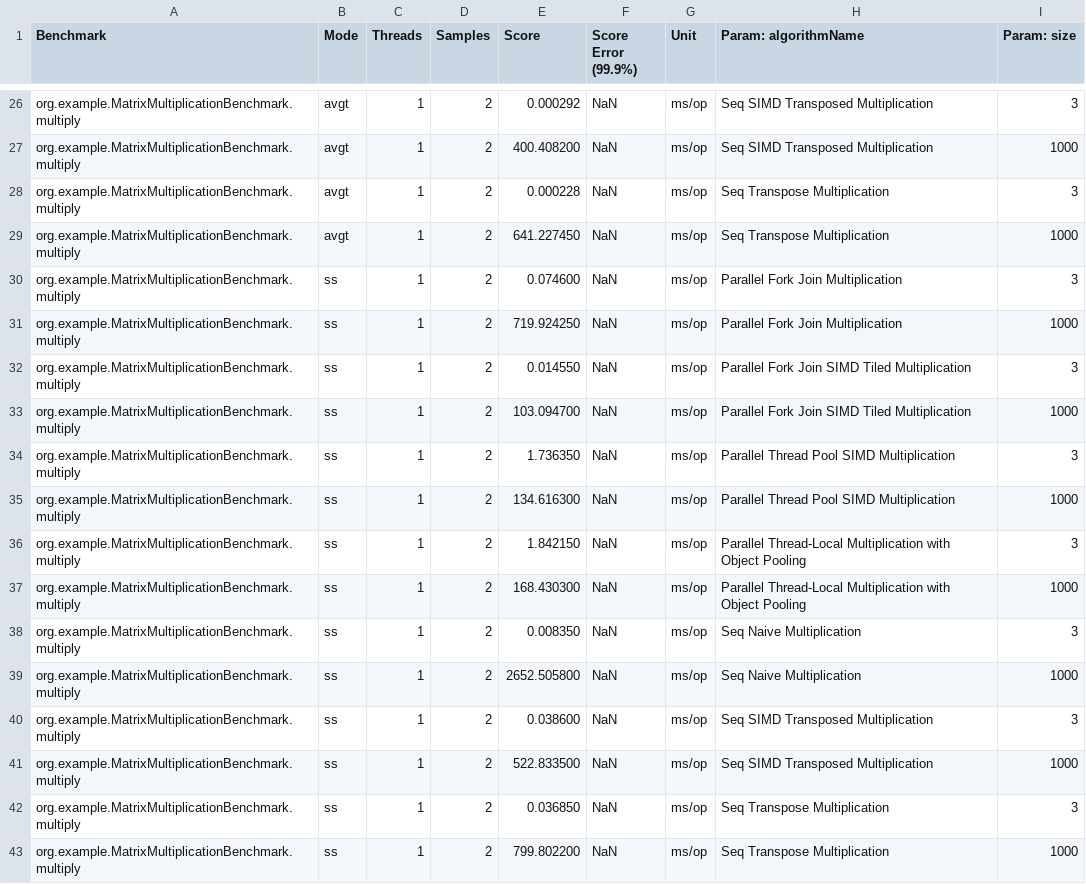
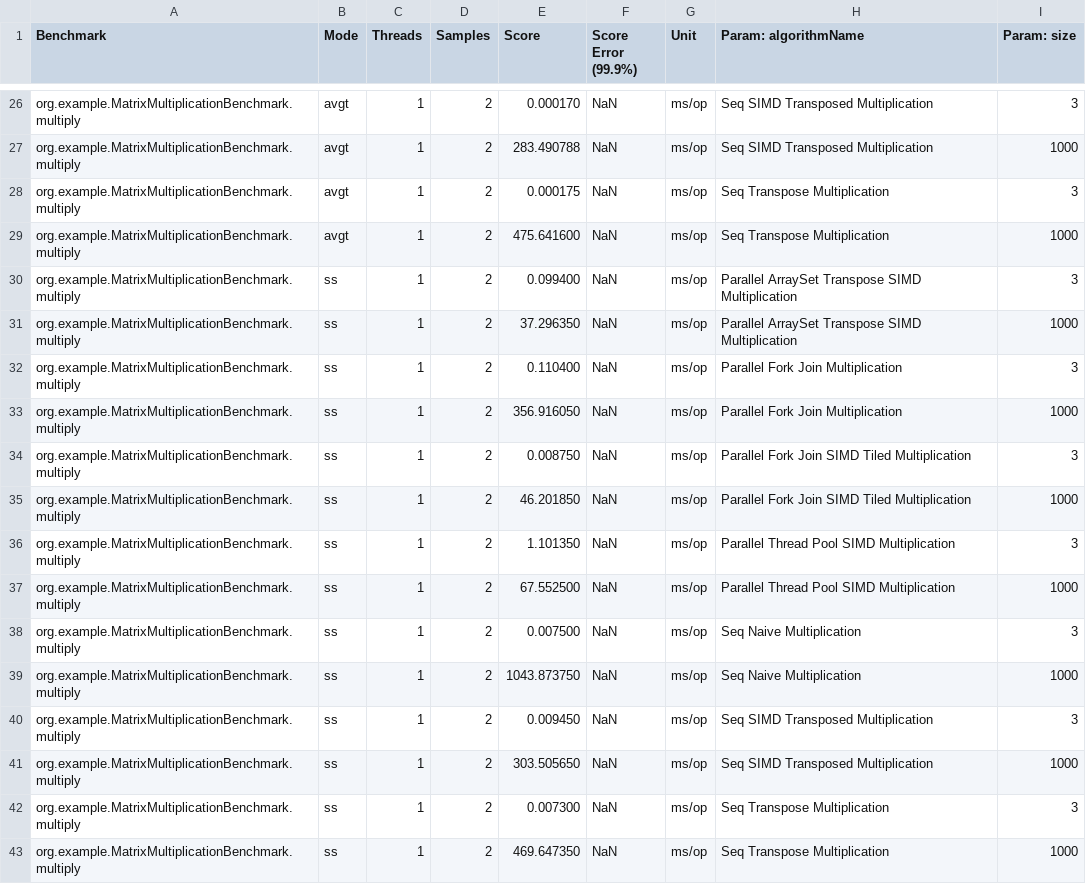
Before and after one commit to soda4fries/MatricesHarness-WIF3011, a CSV file: matrix-multiplication-benchmark-results.csv, drawn as a sheet; only a part is shown, gaps mark what is left out; the diff covers the shown part only.

```diff
--- a/matrix-multiplication-benchmark-results.csv
+++ b/matrix-multiplication-benchmark-results.csv
@@ -26,18 +26,18 @@
-"org.example.MatrixMultiplicationBenchmark.multiply","avgt",1,2,0.000292,NaN,"ms/op","Seq SIMD Transposed Multiplication",3
-"org.example.MatrixMultiplicationBenchmark.multiply","avgt",1,2,400.408200,NaN,"ms/op","Seq SIMD Transposed Multiplication",1000
-"org.example.MatrixMultiplicationBenchmark.multiply","avgt",1,2,0.000228,NaN,"ms/op","Seq Transpose Multiplication",3
-"org.example.MatrixMultiplicationBenchmark.multiply","avgt",1,2,641.227450,NaN,"ms/op","Seq Transpose Multiplication",1000
-"org.example.MatrixMultiplicationBenchmark.multiply","ss",1,2,0.074600,NaN,"ms/op","Parallel Fork Join Multiplication",3
-"org.example.MatrixMultiplicationBenchmark.multiply","ss",1,2,719.924250,NaN,"ms/op","Parallel Fork Join Multiplication",1000
-"org.example.MatrixMultiplicationBenchmark.multiply","ss",1,2,0.014550,NaN,"ms/op","Parallel Fork Join SIMD Tiled Multiplication",3
-"org.example.MatrixMultiplicationBenchmark.multiply","ss",1,2,103.094700,NaN,"ms/op","Parallel Fork Join SIMD Tiled Multiplication",1000
-"org.example.MatrixMultiplicationBenchmark.multiply","ss",1,2,1.736350,NaN,"ms/op","Parallel Thread Pool SIMD Multiplication",3
-"org.example.MatrixMultiplicationBenchmark.multiply","ss",1,2,134.616300,NaN,"ms/op","Parallel Thread Pool SIMD Multiplication",1000
-"org.example.MatrixMultiplicationBenchmark.multiply","ss",1,2,1.842150,NaN,"ms/op","Parallel Thread-Local Multiplication with Object Pooling",3
-"org.example.MatrixMultiplicationBenchmark.multiply","ss",1,2,168.430300,NaN,"ms/op","Parallel Thread-Local Multiplication with Object Pooling",1000
-"org.example.MatrixMultiplicationBenchmark.multiply","ss",1,2,0.008350,NaN,"ms/op","Seq Naive Multiplication",3
-"org.example.MatrixMultiplicationBenchmark.multiply","ss",1,2,2652.505800,NaN,"ms/op","Seq Naive Multiplication",1000
-"org.example.MatrixMultiplicationBenchmark.multiply","ss",1,2,0.038600,NaN,"ms/op","Seq SIMD Transposed Multiplication",3
-"org.example.MatrixMultiplicationBenchmark.multiply","ss",1,2,522.833500,NaN,"ms/op","Seq SIMD Transposed Multiplication",1000
-"org.example.MatrixMultiplicationBenchmark.multiply","ss",1,2,0.036850,NaN,"ms/op","Seq Transpose Multiplication",3
-"org.example.MatrixMultiplicationBenchmark.multiply","ss",1,2,799.802200,NaN,"ms/op","Seq Transpose Multiplication",1000
+"org.example.MatrixMultiplicationBenchmark.multiply","avgt",1,2,0.000170,NaN,"ms/op","Seq SIMD Transposed Multiplication",3
+"org.example.MatrixMultiplicationBenchmark.multiply","avgt",1,2,283.490788,NaN,"ms/op","Seq SIMD Transposed Multiplication",1000
+"org.example.MatrixMultiplicationBenchmark.multiply","avgt",1,2,0.000175,NaN,"ms/op","Seq Transpose Multiplication",3
+"org.example.MatrixMultiplicationBenchmark.multiply","avgt",1,2,475.641600,NaN,"ms/op","Seq Transpose Multiplication",1000
+"org.example.MatrixMultiplicationBenchmark.multiply","ss",1,2,0.099400,NaN,"ms/op","Parallel ArraySet Transpose SIMD Multiplication",3
+"org.example.MatrixMultiplicationBenchmark.multiply","ss",1,2,37.296350,NaN,"ms/op","Parallel ArraySet Transpose SIMD Multiplication",1000
+"org.example.MatrixMultiplicationBenchmark.multiply","ss",1,2,0.110400,NaN,"ms/op","Parallel Fork Join Multiplication",3
+"org.example.MatrixMultiplicationBenchmark.multiply","ss",1,2,356.916050,NaN,"ms/op","Parallel Fork Join Multiplication",1000
+"org.example.MatrixMultiplicationBenchmark.multiply","ss",1,2,0.008750,NaN,"ms/op","Parallel Fork Join SIMD Tiled Multiplication",3
+"org.example.MatrixMultiplicationBenchmark.multiply","ss",1,2,46.201850,NaN,"ms/op","Parallel Fork Join SIMD Tiled Multiplication",1000
+"org.example.MatrixMultiplicationBenchmark.multiply","ss",1,2,1.101350,NaN,"ms/op","Parallel Thread Pool SIMD Multiplication",3
+"org.example.MatrixMultiplicationBenchmark.multiply","ss",1,2,67.552500,NaN,"ms/op","Parallel Thread Pool SIMD Multiplication",1000
+"org.example.MatrixMultiplicationBenchmark.multiply","ss",1,2,0.007500,NaN,"ms/op","Seq Naive Multiplication",3
+"org.example.MatrixMultiplicationBenchmark.multiply","ss",1,2,1043.873750,NaN,"ms/op","Seq Naive Multiplication",1000
+"org.example.MatrixMultiplicationBenchmark.multiply","ss",1,2,0.009450,NaN,"ms/op","Seq SIMD Transposed Multiplication",3
+"org.example.MatrixMultiplicationBenchmark.multiply","ss",1,2,303.505650,NaN,"ms/op","Seq SIMD Transposed Multiplication",1000
+"org.example.MatrixMultiplicationBenchmark.multiply","ss",1,2,0.007300,NaN,"ms/op","Seq Transpose Multiplication",3
+"org.example.MatrixMultiplicationBenchmark.multiply","ss",1,2,469.647350,NaN,"ms/op","Seq Transpose Multiplication",1000
```
Also changed, not shown: 40 edited cells elsewhere in this file, 2 other files.
